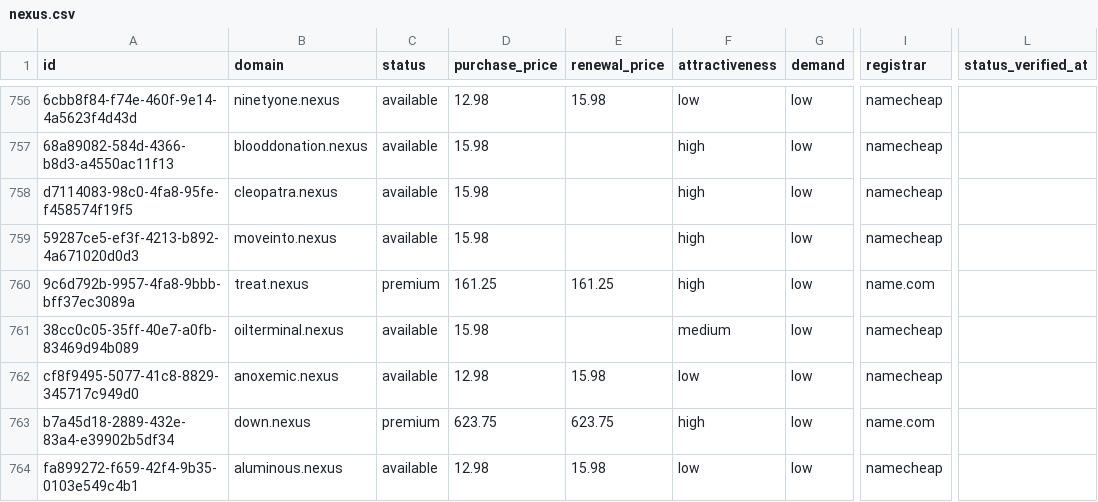
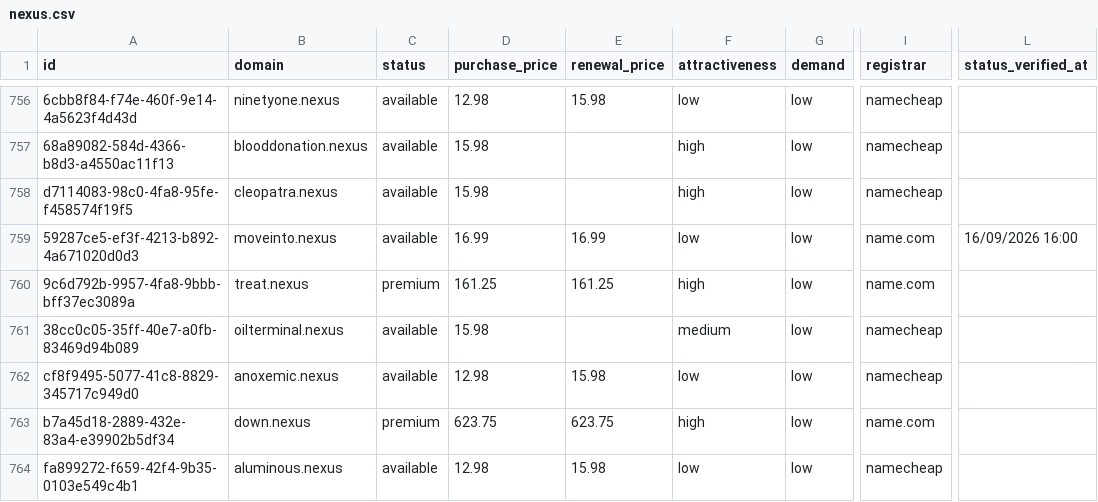
Before and after one commit to UniqueDomains/nexus-oneword-domains, a CSV file: nexus.csv, drawn as a sheet; only a part is shown, gaps mark what is left out; the diff names each change by its address in the sheet, - before the commit and + after, or states it on an @@ line.

Commit message:
Domains update

```diff
--- a/nexus.csv
+++ b/nexus.csv
-D759 (purchase_price): 15.98
+D759 (purchase_price): 16.99
-E759 (renewal_price): (empty)
+E759 (renewal_price): 16.99
-F759 (attractiveness): high
+F759 (attractiveness): low
-I759 (registrar): namecheap
+I759 (registrar): name.com
-L759 (status_verified_at): (empty)
+L759 (status_verified_at): 16/09/2026 16:00
```
Also changed, not shown: 4 other files.
